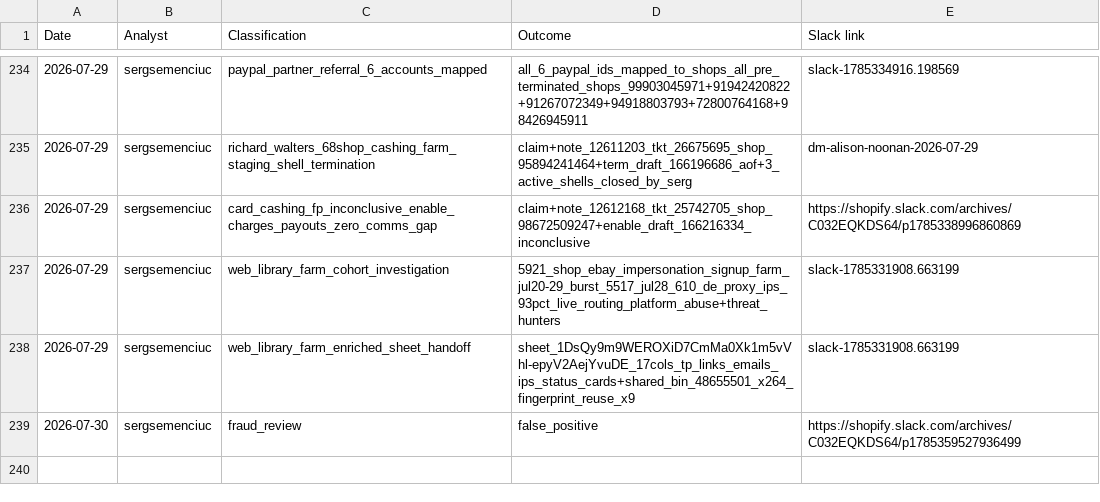
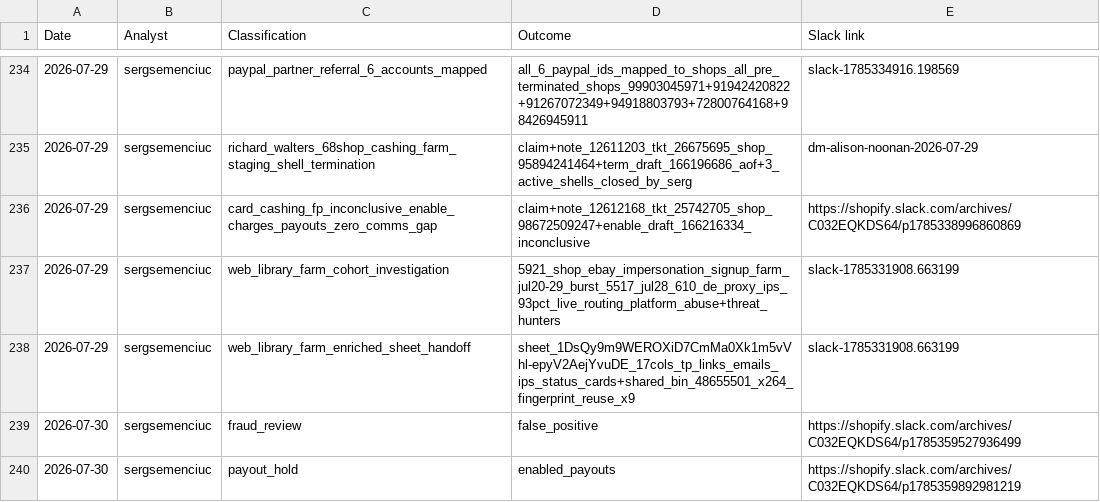
Before and after one commit to sergseem/atc-coverage, a CSV file: usage.csv, drawn as a sheet; only a part is shown, gaps mark what is left out; the diff names each change by its address in the sheet, - before the commit and + after, or states it on an @@ line.

Commit message:
Update usage.csv [skip ci]

```diff
--- a/usage.csv
+++ b/usage.csv
+row 240: 2026-07-30 | sergsemenciuc | payout_hold | enabled_payouts | https://shopify.slack.com/archives/C032EQKDS64/p1785359892981219
```
